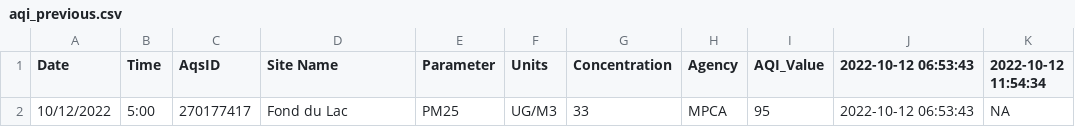
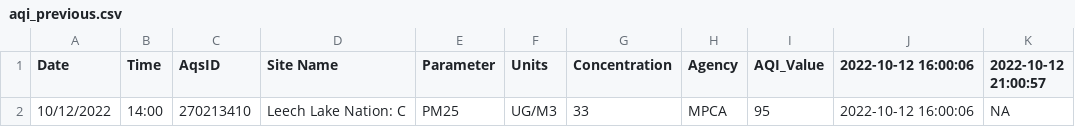
Before and after one commit to MPCA-air/aqi-watch, a CSV file: data/aqi_previous.csv, drawn as a sheet.

```diff
--- a/data/aqi_previous.csv
+++ b/data/aqi_previous.csv
@@ -1,2 +1,2 @@
-"Date","Time","AqsID","Site Name","Parameter","Units","Concentration","Agency","AQI_Value","2022-10-12 06:53:43","2022-10-12 11:54:34"
-"10/12/2022","5:00","270177417","Fond du Lac","PM25","UG/M3",33,"MPCA",95,"2022-10-12 06:53:43",NA
+"Date","Time","AqsID","Site Name","Parameter","Units","Concentration","Agency","AQI_Value","2022-10-12 16:00:06","2022-10-12 21:00:57"
+"10/12/2022","14:00","270213410","Leech Lake Nation: C","PM25","UG/M3",33,"MPCA",95,"2022-10-12 16:00:06",NA
```
Also changed, not shown: 8 other files.
